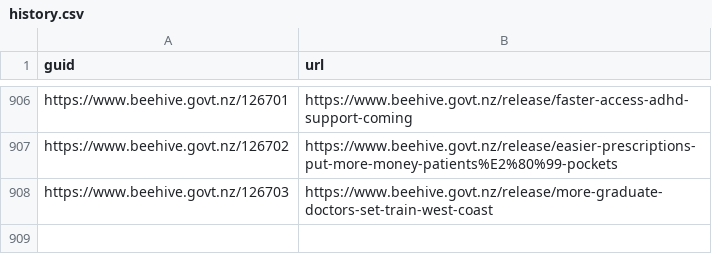
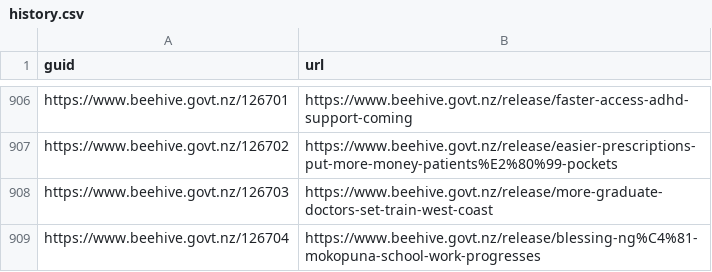
Before and after one commit to marcus-crane/hivesky, a CSV file: history.csv, drawn as a sheet; only a part is shown, gaps mark what is left out.

Commit message:
New releases have been syndicated

```diff
--- a/history.csv
+++ b/history.csv
@@ -908 +908,2 @@ https://www.beehive.govt.nz/126702,https://www.beehive.govt.nz/release/easier-pr
 https://www.beehive.govt.nz/126703,https://www.beehive.govt.nz/release/more-graduate-doctors-set-train-west-coast
+https://www.beehive.govt.nz/126704,https://www.beehive.govt.nz/release/blessing-ng%C4%81-mokopuna-school-work-progresses
```
